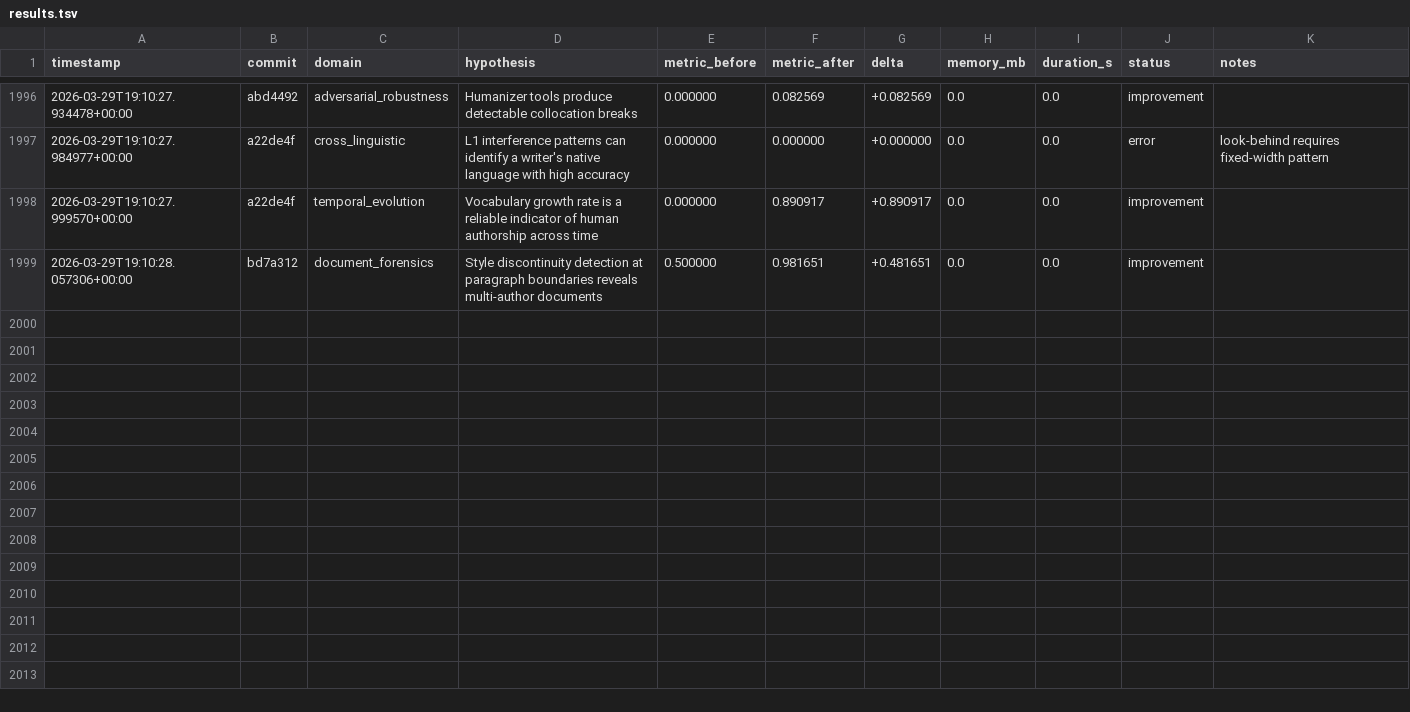
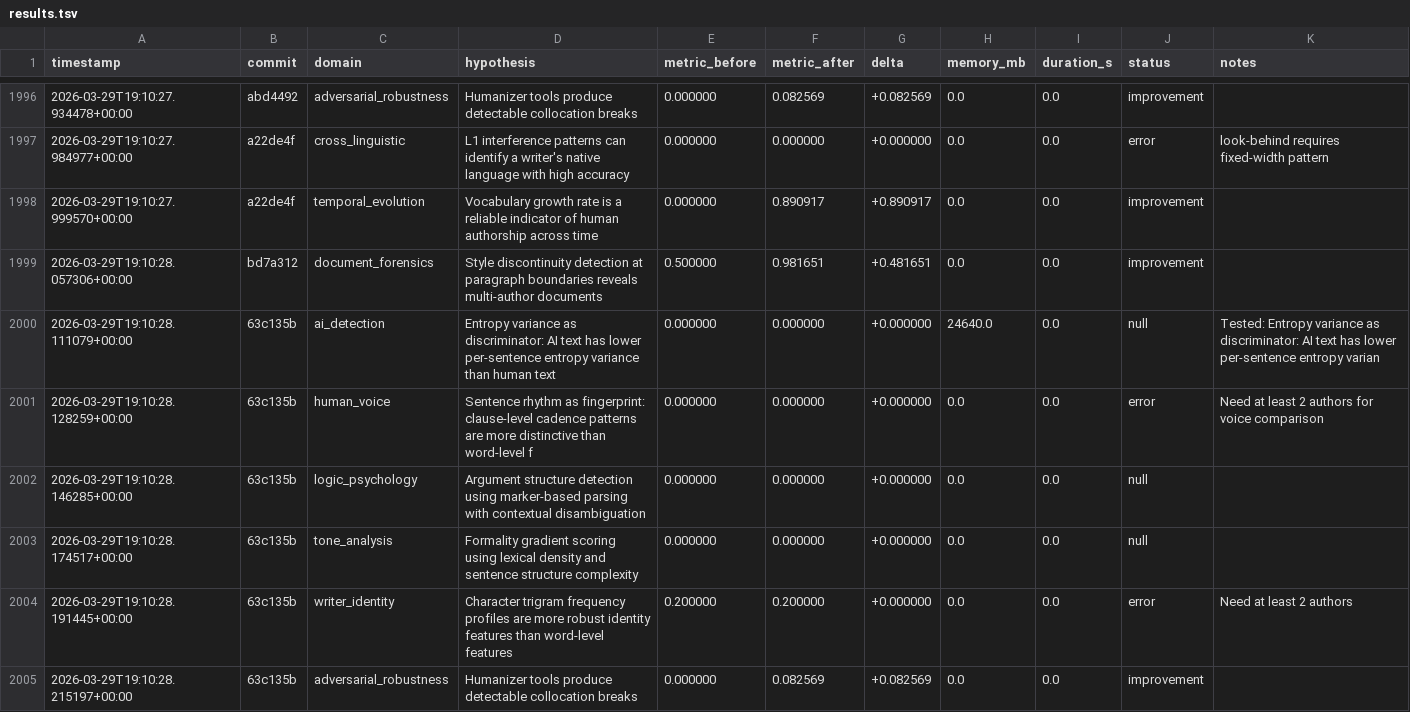
Before and after one commit to adedayoagarau/provenance, a TSV file: autoresearch/results/results.tsv, drawn as a sheet; only a part is shown, gaps mark what is left out; the diff names each change by its address in the sheet, - before the commit and + after, or states it on an @@ line.

Commit message:
autoresearch(adversarial_robustness): improvement [adv-001] delta=+0.0826

```diff
--- a/autoresearch/results/results.tsv
+++ b/autoresearch/results/results.tsv
+row 2000: 2026-03-29T19:10:28.111079+00:00 | 63c135b | ai_detection | Entropy variance as discriminator: AI text has lower per-sentence entropy variance than human text | 0.000000 | 0.000000 | +0.000000 | 24640.0 | 0.0 | null | Tested: Entropy variance as discriminator: AI text has lower per-sentence entropy varian
+row 2001: 2026-03-29T19:10:28.128259+00:00 | 63c135b | human_voice | Sentence rhythm as fingerprint: clause-level cadence patterns are more distinctive than word-level f | 0.000000 | 0.000000 | +0.000000 | 0.0 | 0.0 | error | Need at least 2 authors for voice comparison
+row 2002: 2026-03-29T19:10:28.146285+00:00 | 63c135b | logic_psychology | Argument structure detection using marker-based parsing with contextual disambiguation | 0.000000 | 0.000000 | +0.000000 | 0.0 | 0.0 | null
+row 2003: 2026-03-29T19:10:28.174517+00:00 | 63c135b | tone_analysis | Formality gradient scoring using lexical density and sentence structure complexity | 0.000000 | 0.000000 | +0.000000 | 0.0 | 0.0 | null
+row 2004: 2026-03-29T19:10:28.191445+00:00 | 63c135b | writer_identity | Character trigram frequency profiles are more robust identity features than word-level features | 0.200000 | 0.200000 | +0.000000 | 0.0 | 0.0 | error | Need at least 2 authors
+row 2005: 2026-03-29T19:10:28.215197+00:00 | 63c135b | adversarial_robustness | Humanizer tools produce detectable collocation breaks | 0.000000 | 0.082569 | +0.082569 | 0.0 | 0.0 | improvement
```
